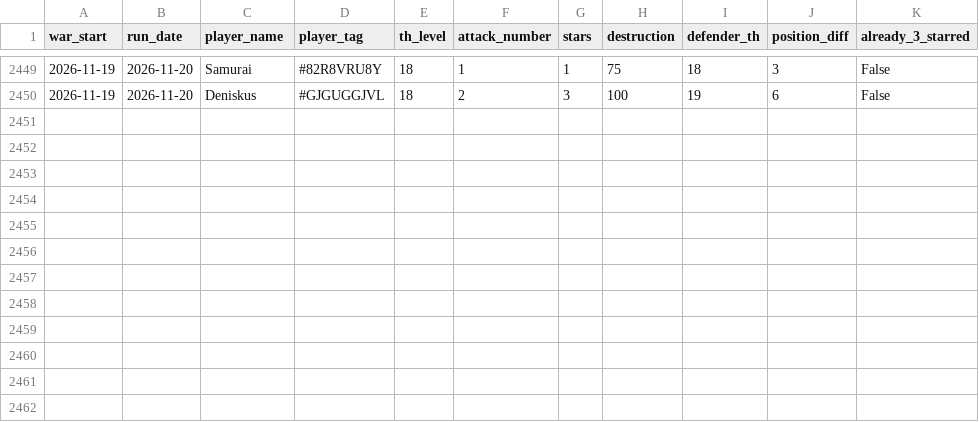
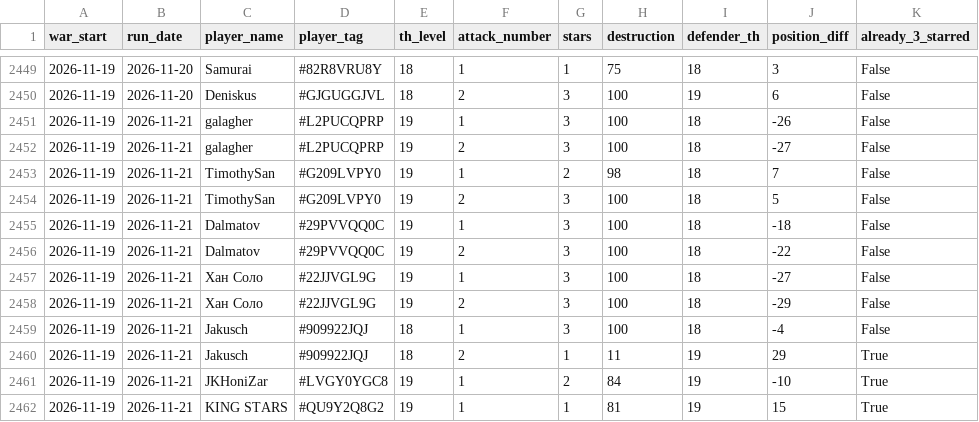
Before and after one commit to irisMoonwhisper/clash-of-clansh-scripts, a CSV file: war_attacks.csv, drawn as a sheet; only a part is shown, gaps mark what is left out.

```diff
--- a/war_attacks.csv
+++ b/war_attacks.csv
@@ -2450 +2450,13 @@ war_start;run_date;player_name;player_tag;th_level;attack_number;stars;destructi
 2026-11-19;2026-11-20;Deniskus;#GJGUGGJVL;18;2;3;100;19;6;False
+2026-11-19;2026-11-21;galagher;#L2PUCQPRP;19;1;3;100;18;-26;False
+2026-11-19;2026-11-21;galagher;#L2PUCQPRP;19;2;3;100;18;-27;False
+2026-11-19;2026-11-21;TimothySan;#G209LVPY0;19;1;2;98;18;7;False
+2026-11-19;2026-11-21;TimothySan;#G209LVPY0;19;2;3;100;18;5;False
+2026-11-19;2026-11-21;Dalmatov;#29PVVQQ0C;19;1;3;100;18;-18;False
+2026-11-19;2026-11-21;Dalmatov;#29PVVQQ0C;19;2;3;100;18;-22;False
+2026-11-19;2026-11-21;Хан Соло;#22JJVGL9G;19;1;3;100;18;-27;False
+2026-11-19;2026-11-21;Хан Соло;#22JJVGL9G;19;2;3;100;18;-29;False
+2026-11-19;2026-11-21;Jakusch;#909922JQJ;18;1;3;100;18;-4;False
+2026-11-19;2026-11-21;Jakusch;#909922JQJ;18;2;1;11;19;29;True
+2026-11-19;2026-11-21;JKHoniZar;#LVGY0YGC8;19;1;2;84;19;-10;True
+2026-11-19;2026-11-21;KING STARS;#QU9Y2Q8G2;19;1;1;81;19;15;True
```
Also changed, not shown: war_defenses.csv.
